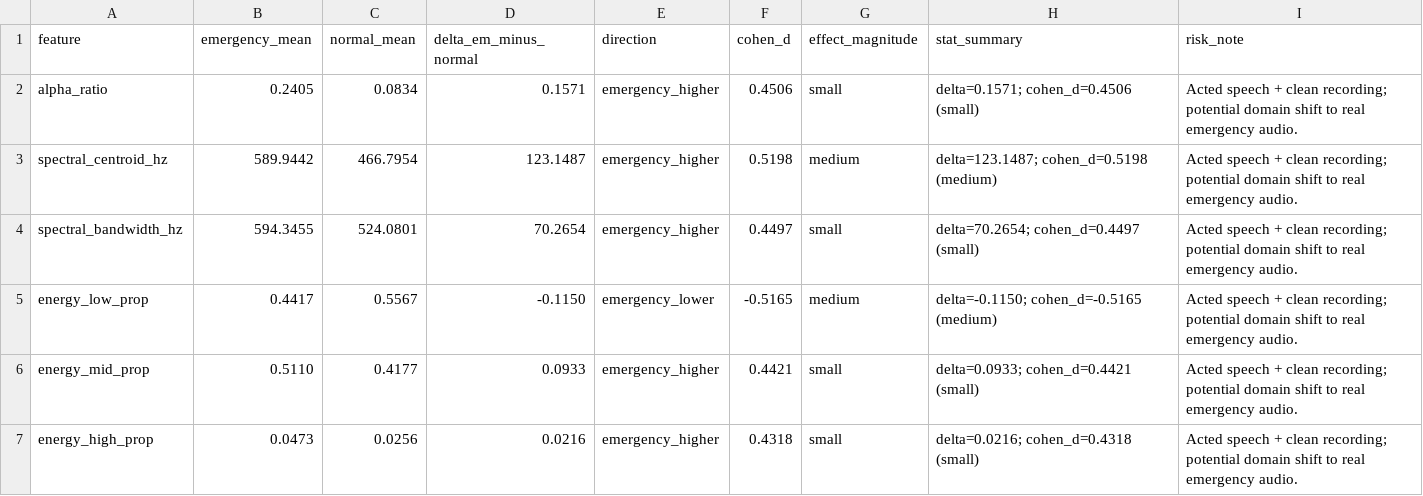
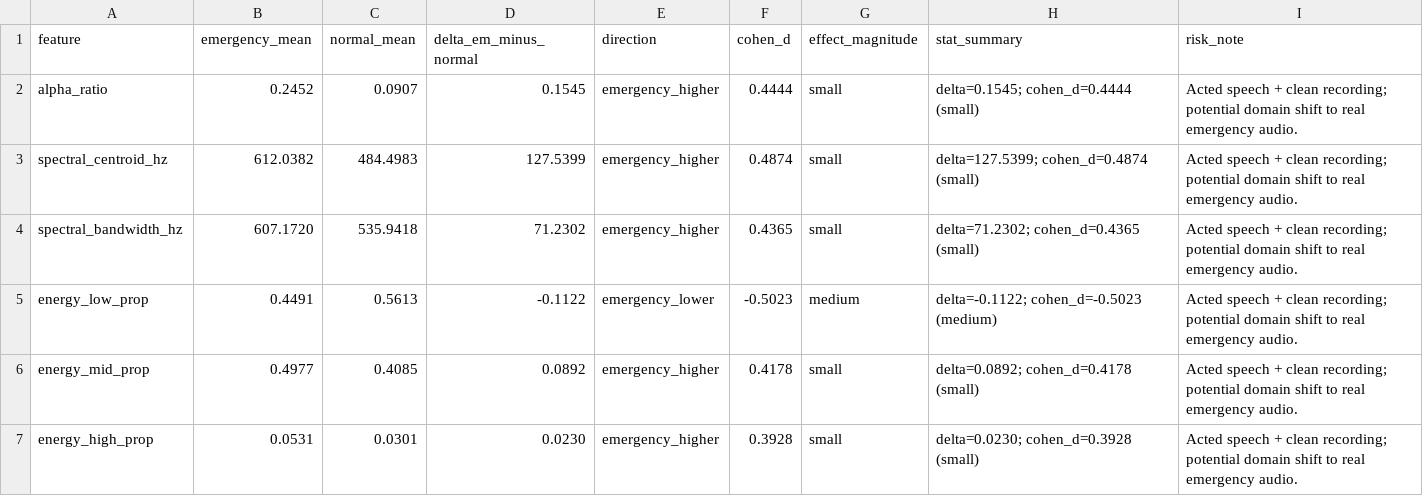
Before and after one commit to z1L0Ng/Drone, a CSV file: analysis/cross_language_emergency/meeting_evidence_table_2026w14.csv, drawn as a sheet.

```diff
--- a/analysis/cross_language_emergency/meeting_evidence_table_2026w14.csv
+++ b/analysis/cross_language_emergency/meeting_evidence_table_2026w14.csv
@@ -1,7 +1,7 @@
 feature,emergency_mean,normal_mean,delta_em_minus_normal,direction,cohen_d,effect_magnitude,stat_summary,risk_note
-alpha_ratio,0.2405,0.0834,0.1571,emergency_higher,0.4506,small,delta=0.1571; cohen_d=0.4506 (small),Acted speech + clean recording; potential domain shift to real emergency audio.
-spectral_centroid_hz,589.9442,466.7954,123.1487,emergency_higher,0.5198,medium,delta=123.1487; cohen_d=0.5198 (medium),Acted speech + clean recording; potential domain shift to real emergency audio.
-spectral_bandwidth_hz,594.3455,524.0801,70.2654,emergency_higher,0.4497,small,delta=70.2654; cohen_d=0.4497 (small),Acted speech + clean recording; potential domain shift to real emergency audio.
-energy_low_prop,0.4417,0.5567,-0.1150,emergency_lower,-0.5165,medium,delta=-0.1150; cohen_d=-0.5165 (medium),Acted speech + clean recording; potential domain shift to real emergency audio.
-energy_mid_prop,0.5110,0.4177,0.0933,emergency_higher,0.4421,small,delta=0.0933; cohen_d=0.4421 (small),Acted speech + clean recording; potential domain shift to real emergency audio.
-energy_high_prop,0.0473,0.0256,0.0216,emergency_higher,0.4318,small,delta=0.0216; cohen_d=0.4318 (small),Acted speech + clean recording; potential domain shift to real emergency audio.
+alpha_ratio,0.2452,0.0907,0.1545,emergency_higher,0.4444,small,delta=0.1545; cohen_d=0.4444 (small),Acted speech + clean recording; potential domain shift to real emergency audio.
+spectral_centroid_hz,612.0382,484.4983,127.5399,emergency_higher,0.4874,small,delta=127.5399; cohen_d=0.4874 (small),Acted speech + clean recording; potential domain shift to real emergency audio.
+spectral_bandwidth_hz,607.1720,535.9418,71.2302,emergency_higher,0.4365,small,delta=71.2302; cohen_d=0.4365 (small),Acted speech + clean recording; potential domain shift to real emergency audio.
+energy_low_prop,0.4491,0.5613,-0.1122,emergency_lower,-0.5023,medium,delta=-0.1122; cohen_d=-0.5023 (medium),Acted speech + clean recording; potential domain shift to real emergency audio.
+energy_mid_prop,0.4977,0.4085,0.0892,emergency_higher,0.4178,small,delta=0.0892; cohen_d=0.4178 (small),Acted speech + clean recording; potential domain shift to real emergency audio.
+energy_high_prop,0.0531,0.0301,0.0230,emergency_higher,0.3928,small,delta=0.0230; cohen_d=0.3928 (small),Acted speech + clean recording; potential domain shift to real emergency audio.
```
Also changed, not shown: analysis/cross_language_emergency/label_mapping_table_2026w14.csv, analysis/cross_language_emergency/sample_count_table_2026w14.csv, 12 other files.
